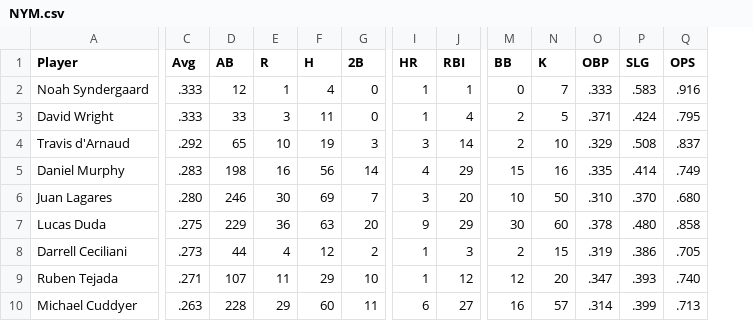
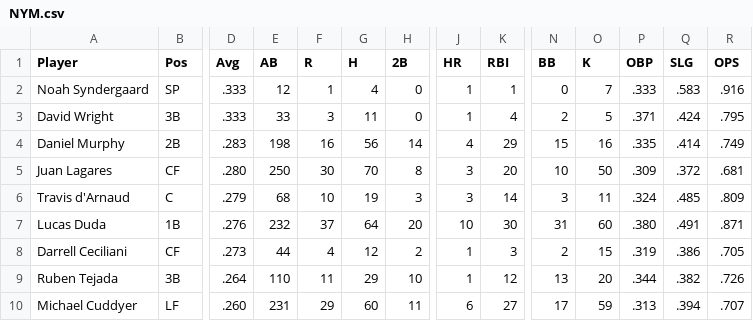
Before and after one commit to kgladstone/SportsAPI, a CSV file: data/NYM.csv, drawn as a sheet; only a part is shown, gaps mark what is left out; removed rows and columns are numbered as before the commit, all else as after; rows hold the shown columns only; the diff covers the shown part only; the diff names each change by its address in the sheet, - before the commit and + after, or states it on an @@ line.

```diff
--- a/data/NYM.csv
+++ b/data/NYM.csv
+column B (Pos), rows 2-5: SP | 3B | 2B | CF; rows 7-10: 1B | CF | 3B | LF
-row 4: Travis d'Arnaud | .292 | 65 | 10 | 19 | 3 | 3 | 14 | 2 | 10 | .329 | .508 | .837
-E5 (AB): 246
+E5 (AB): 250
-G5 (H): 69
+G5 (H): 70
-H5 (2B): 7
+H5 (2B): 8
-P5 (OBP): .310
+P5 (OBP): .309
-Q5 (SLG): .370
+Q5 (SLG): .372
-R5 (OPS): .680
+R5 (OPS): .681
+row 6: Travis d'Arnaud | C | .279 | 68 | 10 | 19 | 3 | 3 | 14 | 3 | 11 | .324 | .485 | .809
-D7 (Avg): .275
+D7 (Avg): .276
-E7 (AB): 229
+E7 (AB): 232
-F7 (R): 36
+F7 (R): 37
-G7 (H): 63
+G7 (H): 64
-J7 (HR): 9
+J7 (HR): 10
-K7 (RBI): 29
+K7 (RBI): 30
-N7 (BB): 30
+N7 (BB): 31
-P7 (OBP): .378
+P7 (OBP): .380
-Q7 (SLG): .480
+Q7 (SLG): .491
-R7 (OPS): .858
+R7 (OPS): .871
-D9 (Avg): .271
+D9 (Avg): .264
-E9 (AB): 107
+E9 (AB): 110
-N9 (BB): 12
+N9 (BB): 13
-P9 (OBP): .347
+P9 (OBP): .344
-Q9 (SLG): .393
+Q9 (SLG): .382
-R9 (OPS): .740
+R9 (OPS): .726
-D10 (Avg): .263
+D10 (Avg): .260
-E10 (AB): 228
+E10 (AB): 231
-N10 (BB): 16
+N10 (BB): 17
-O10 (K): 57
+O10 (K): 59
-P10 (OBP): .314
+P10 (OBP): .313
-Q10 (SLG): .399
+Q10 (SLG): .394
-R10 (OPS): .713
+R10 (OPS): .707
```
Also changed, not shown: 1 added row, 1 removed row and 19 edited cells elsewhere in this file, data/PHI.csv, data/ncaa.csv, 2 other files.
